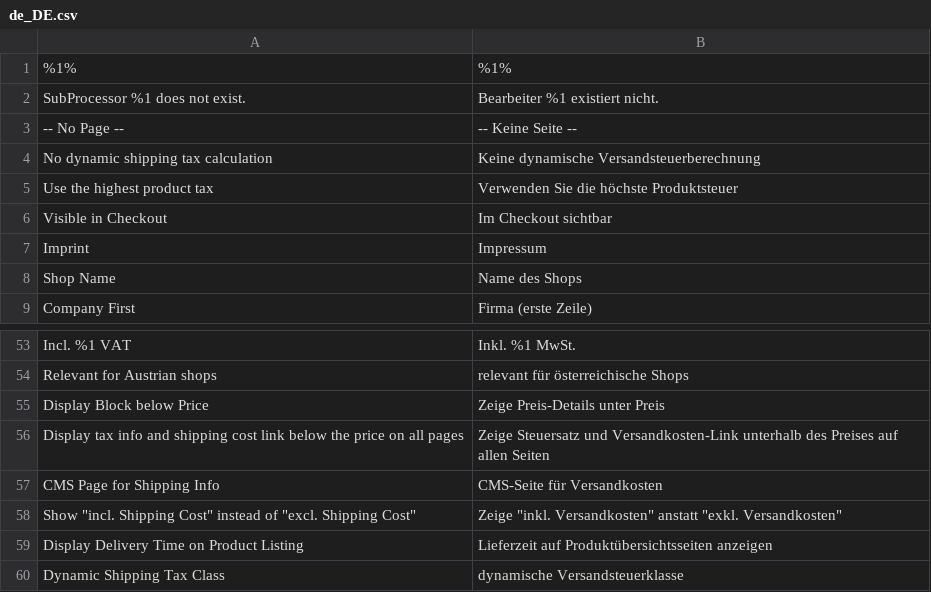
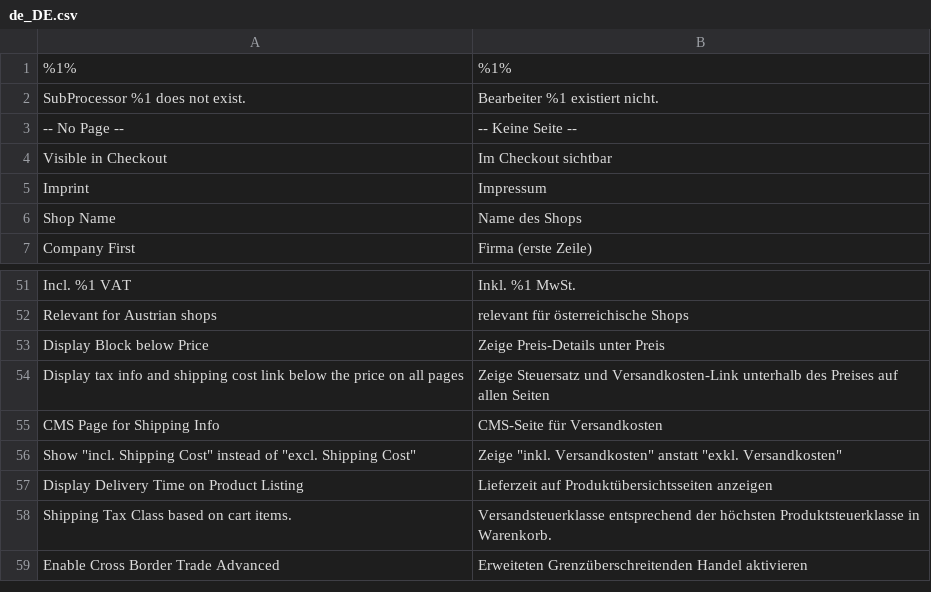
Before and after one commit to firegento/firegento-magesetup2, a CSV file: i18n/de_DE.csv, drawn as a sheet; only a part is shown, gaps mark what is left out; removed rows and columns are numbered as before the commit, all else as after; the diff names each change by its address in the sheet, - before the commit and + after, or states it on an @@ line.

```diff
--- a/i18n/de_DE.csv
+++ b/i18n/de_DE.csv
-row 4: No dynamic shipping tax calculation | Keine dynamische Versandsteuerberechnung
-row 5: Use the highest product tax | Verwenden Sie die höchste Produktsteuer
-row 60: Dynamic Shipping Tax Class | dynamische Versandsteuerklasse
+row 58: Shipping Tax Class based on cart items. | Versandsteuerklasse entsprechend der höchsten Produktsteuerklasse in Warenkorb.
+row 59: Enable Cross Border Trade Advanced | Erweiteten Grenzüberschreitenden Handel aktivieren
```
Also changed, not shown: i18n/en_US.csv.
